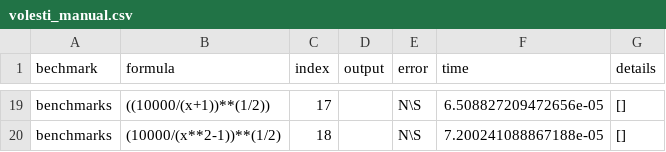
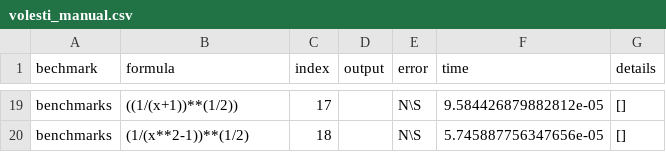
Before and after one commit to destrat18/wmi-pa-w-volappx, a CSV file: final_results/volesti_manual.csv, drawn as a sheet; only a part is shown, gaps mark what is left out; the diff covers the shown part only; the diff names each change by its address in the sheet, - before the commit and + after, or states it on an @@ line.

```diff
--- a/final_results/volesti_manual.csv
+++ b/final_results/volesti_manual.csv
-B19 (formula): ((10000/(x+1))**(1/2))
+B19 (formula): ((1/(x+1))**(1/2))
-F19 (time): 6.508827209472656e-05
+F19 (time): 9.584426879882812e-05
-B20 (formula): (10000/(x**2-1))**(1/2)
+B20 (formula): (1/(x**2-1))**(1/2)
-F20 (time): 7.200241088867188e-05
+F20 (time): 5.745887756347656e-05
```
Also changed, not shown: 70 edited cells elsewhere in this file, final_results/latte_manual.csv, 2 other files.
